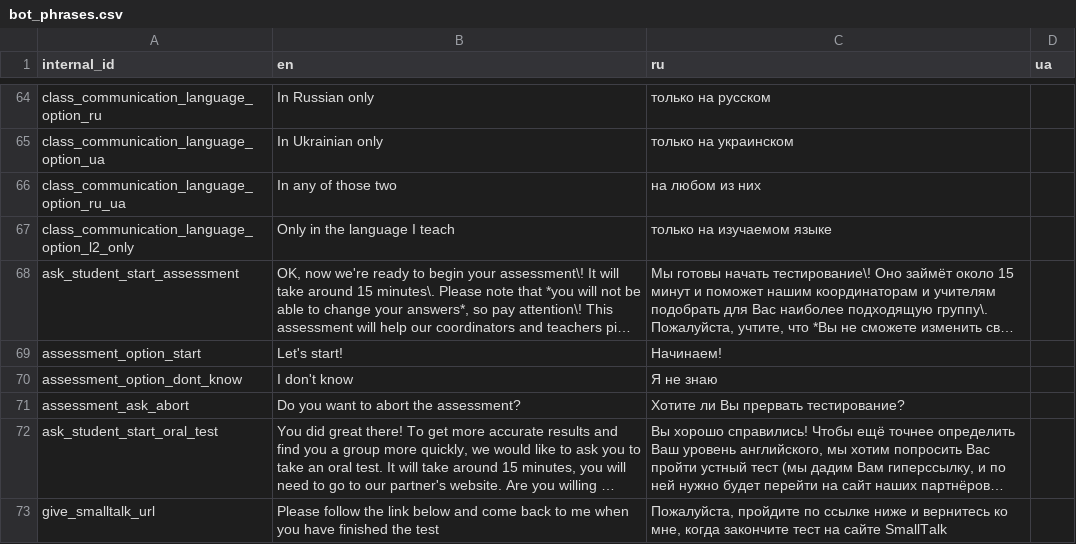
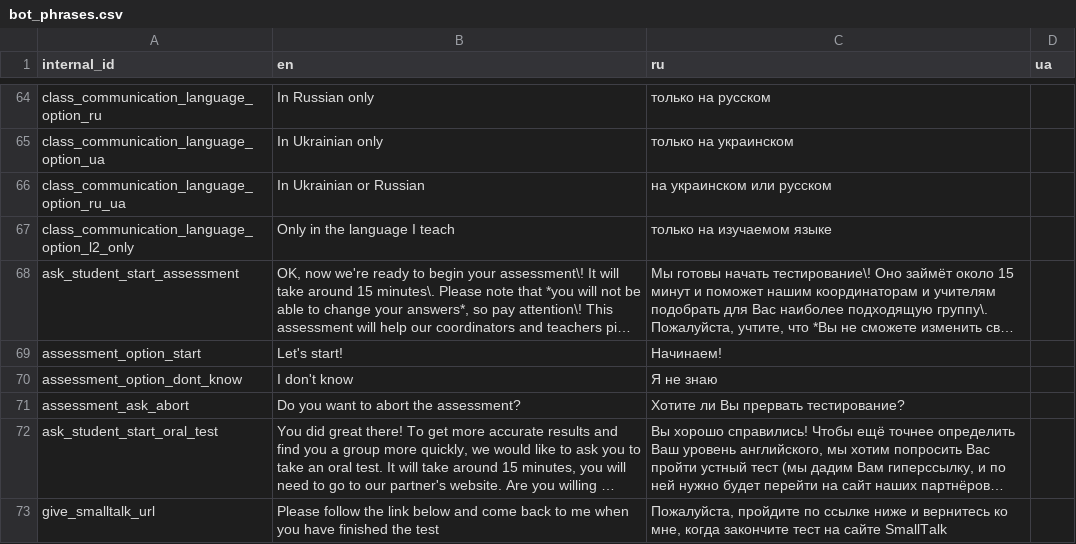
Before and after one commit to samanthasgroup/samanthas-telegram-bot, a CSV file: data/bot_phrases.csv, drawn as a sheet; only a part is shown, gaps mark what is left out; long unchanged cells end in ….

Commit message:
tweak communication language phrases

```diff
--- a/data/bot_phrases.csv
+++ b/data/bot_phrases.csv
@@ -65,3 +65,3 @@ class_communication_language_option_ru,In Russian only,только на рус
 class_communication_language_option_ua,In Ukrainian only,только на украинском,
-class_communication_language_option_ru_ua,In any of those two,на любом из них,
+class_communication_language_option_ru_ua,In Ukrainian or Russian,на украинском или русском,
 class_communication_language_option_l2_only,Only in the language I teach,только на изучаемом языке,
```
